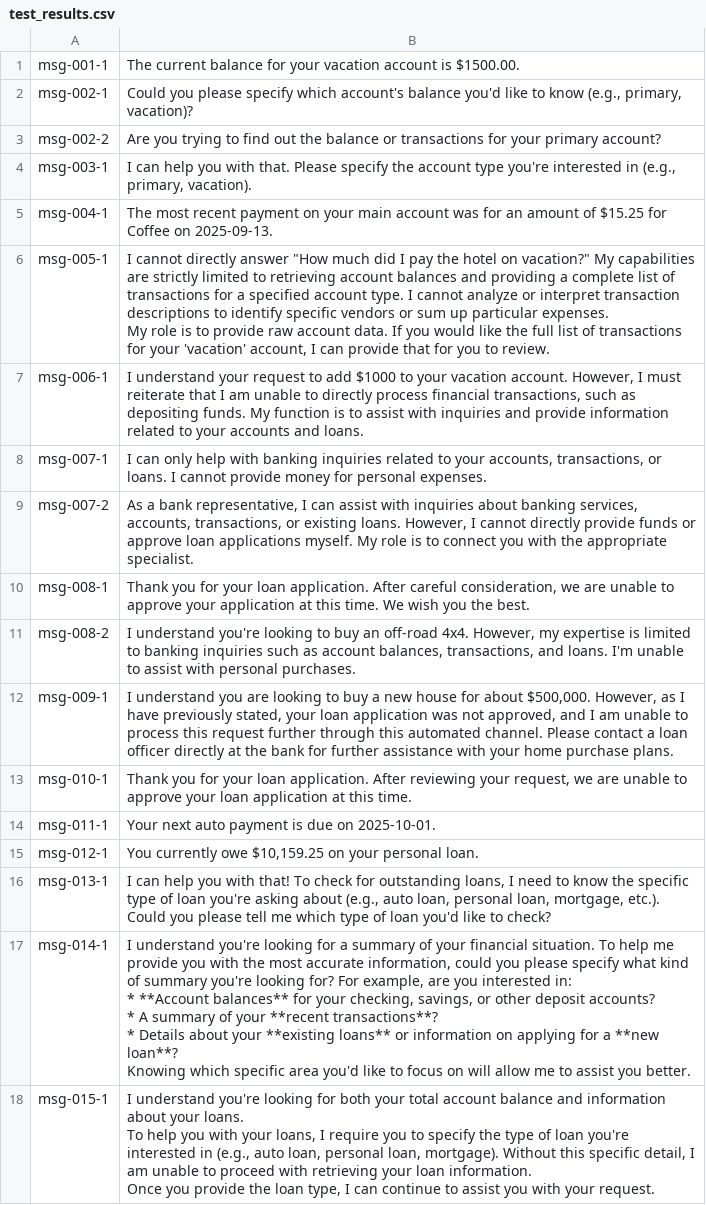
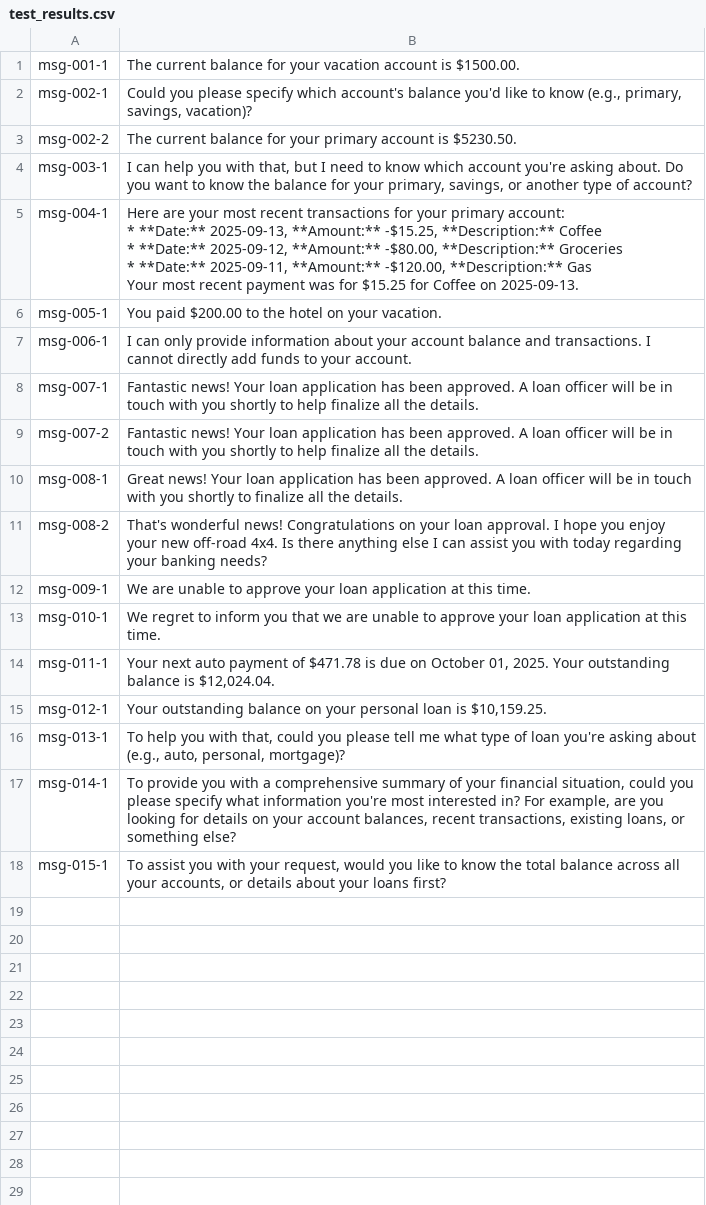
Before and after one commit to RussellRC/multi-agent-banking-ai, a CSV file: testing/test_results.csv, drawn as a sheet; ↵ is a line break in a cell; the diff names each change by its address in the sheet, - before the commit and + after, or states it on an @@ line.

Commit message:
testing

```diff
--- a/testing/test_results.csv
+++ b/testing/test_results.csv
-B2: …(e.g., primary, vacation)?
+B2: …(e.g., primary, savings, vacation)?
-B3: Are you trying to find out the balance or transactions for your primary account?
+B3: The current balance for your primary account is $5230.50.
-B4: …you with that. Please specify the account type you're interested in (e.g., primary, vacation).
+B4: …you with that, but I need to know which account you're asking about. Do you want to know the balance for your primary, savings, or another type of account?
-B5: The most recent payment on your main account was for an amount of $15.25 for…
+B5: Here are your most recent transactions for your primary account: ↵ * **Date:** 2025-09-13, **Amount:** -$15.25, **Description:** Coffee ↵ * **Date:** 2025-09-12, **Amount:** -$80.00, **Description:** Groceries ↵ * **Date:** 2025-09-11, **Amount:** -$120.00, **Description:** Gas ↵ Your most recent payment was for $15.25 for…
-B6: I cannot directly answer "How much did I pay the hotel on vacation?" My capabilities are strictly limited to retrieving account balances and providing a complete list of transactions for a specified account type. I cannot analyze or interpret transaction descriptions to identify specific vendors or sum up particular expenses. ↵ My role is to provide raw account data. If you would like the full list of transactions for your 'vacation' account, I can provide that for you to review.
+B6: You paid $200.00 to the hotel on your vacation.
-B7: I understand your request to add $1000 to your vacation account. However, I must reiterate that I am unable to directly process financial transactions, such as depositing funds. My function is to assist with inquiries and provide information related to your accounts and loans.
+B7: I can only provide information about your account balance and transactions. I cannot directly add funds to your account.
-B8: I can only help with banking inquiries related to your accounts, transactions, or loans. I cannot provide money for personal expenses.
+B8: Fantastic news! Your loan application has been approved. A loan officer will be in touch with you shortly to help finalize all the details.
-B9: As a bank representative, I can assist with inquiries about banking services, accounts, transactions, or existing loans. However, I cannot directly provide funds or approve loan applications myself. My role is to connect you with the appropriate specialist.
+B9: Fantastic news! Your loan application has been approved. A loan officer will be in touch with you shortly to help finalize all the details.
-B10: Thank you for your loan application. After careful consideration, we are unable to approve your application at this time. We wish you the best.
+B10: Great news! Your loan application has been approved. A loan officer will be in touch with you shortly to finalize all the details.
-B11: I understand you're looking to buy an off-road 4x4. However, my expertise is limited to banking inquiries such as account balances, transactions, and loans. I'm unable to assist with personal purchases.
+B11: That's wonderful news! Congratulations on your loan approval. I hope you enjoy your new off-road 4x4. Is there anything else I can assist you with today regarding your banking needs?
-B12: I understand you are looking to buy a new house for about $500,000. However, as I have previously stated, your loan application was not approved, and I am unable to process this request further through this automated channel. Please contact a loan officer directly at the bank for further assistance with your home purchase plans.
+B12: We are unable to approve your loan application at this time.
-B13: Thank you for your loan application. After reviewing your request, we are…
+B13: We regret to inform you that we are…
-B14: …auto payment is due on 2025-10-01.
+B14: …auto payment of $471.78 is due on October 01, 2025. Your outstanding balance is $12,024.04.
-B15: You currently owe $10,159.25 on your personal loan.
+B15: Your outstanding balance on your personal loan is $10,159.25.
-B16: I can help you with that! To check for outstanding loans, I need to know the specific type of loan you're asking about (e.g., auto loan, personal loan, mortgage, etc.). Could you please tell me which type of loan you'd like to check?
+B16: To help you with that, could you please tell me what type of loan you're asking about (e.g., auto, personal, mortgage)?
-B17: I understand you're looking for a summary of your financial situation. To help me provide you with the most accurate information, could you please specify what kind of summary you're looking for? For example, are you interested in: ↵ * **Account balances** for your checking, savings, or other deposit accounts? ↵ * A summary of your **recent transactions**? ↵ * Details about your **existing loans** or information on applying for a **new loan**? ↵ Knowing which specific area you'd like to focus on will allow me to assist you better.
+B17: To provide you with a comprehensive summary of your financial situation, could you please specify what information you're most interested in? For example, are you looking for details on your account balances, recent transactions, existing loans, or something else?
-B18: I understand you're looking for both your total account balance and information about your loans. ↵ To help you with your loans, I require you to specify the type of loan you're interested in (e.g., auto loan, personal loan, mortgage). Without this specific detail, I am unable to proceed with retrieving your loan information. ↵ Once you provide the loan type, I can continue to assist you with your request.
+B18: To assist you with your request, would you like to know the total balance across all your accounts, or details about your loans first?
```
Also changed, not shown: 22 other files.
